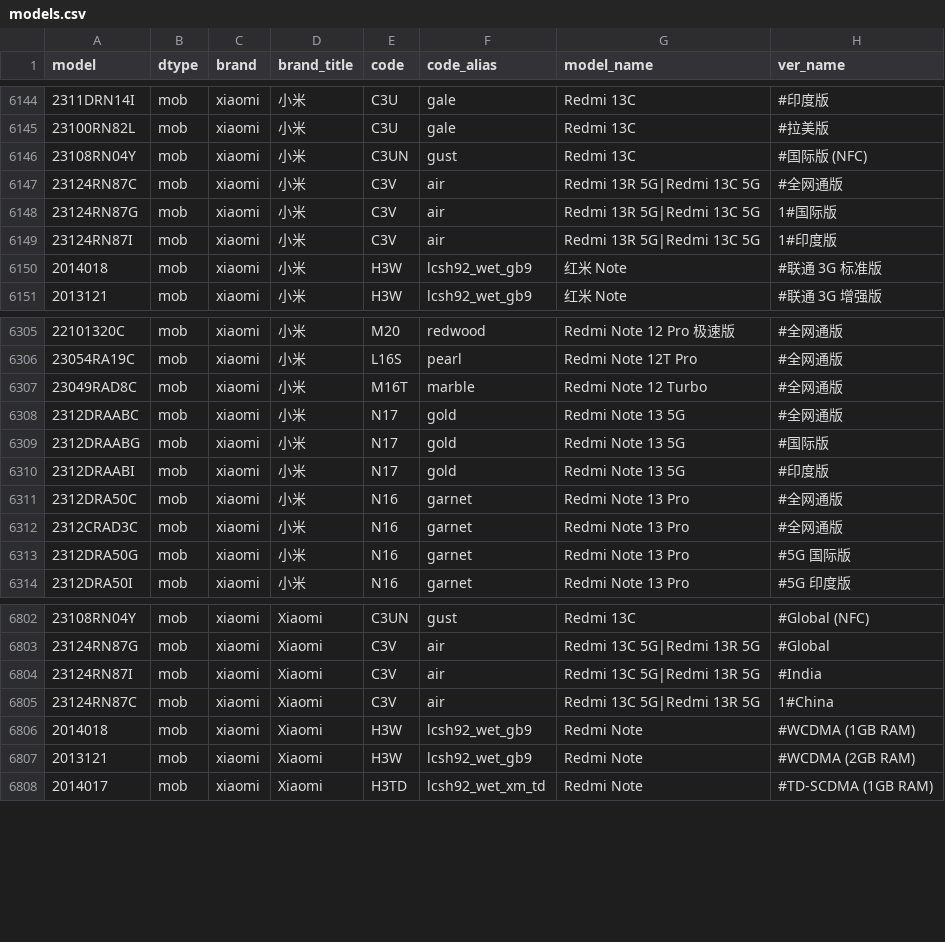
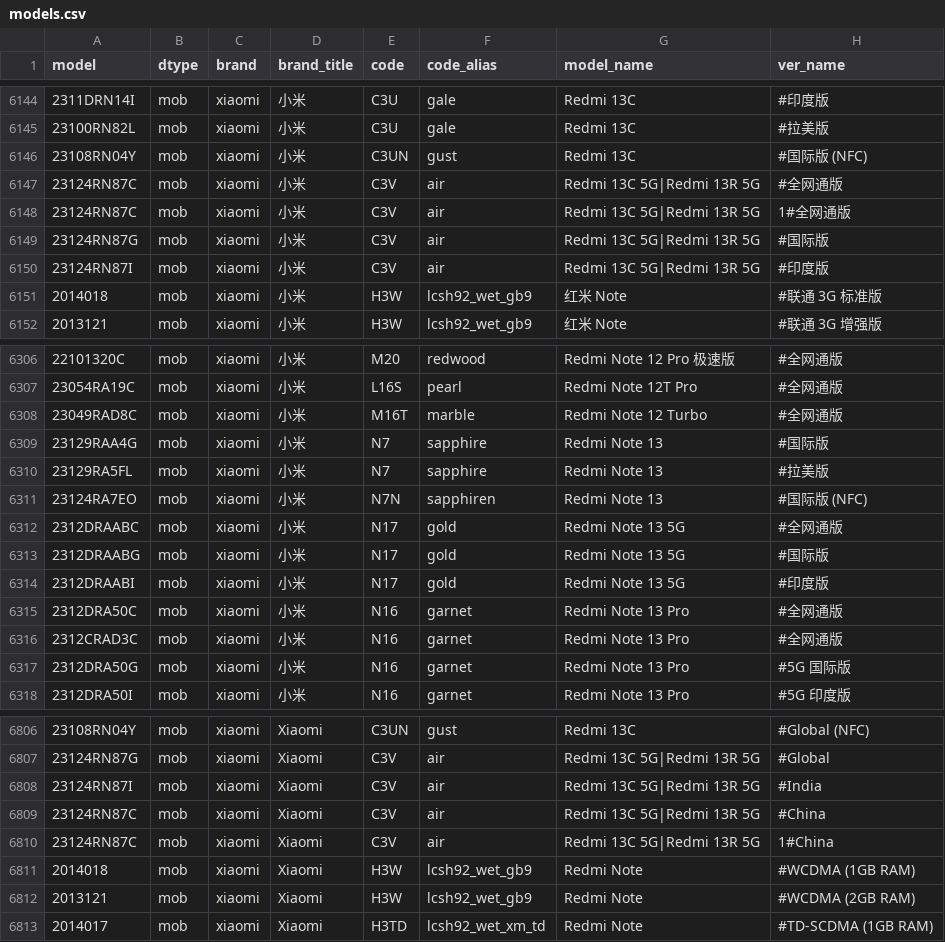
Before and after one commit to KHwang9883/MobileModels, a CSV file: scripts/models.csv, drawn as a sheet; only a part is shown, gaps mark what is left out; addresses are those after the commit; the diff names each change by its address in the sheet, - before the commit and + after, or states it on an @@ line.

Commit message:
[xiaomi] 新增 Redmi Note 13 4G 国际版

```diff
--- a/scripts/models.csv
+++ b/scripts/models.csv
-G6147 (model_name): Redmi 13R 5G|Redmi 13C 5G
+G6147 (model_name): Redmi 13C 5G|Redmi 13R 5G
+row 6148: 23124RN87C | mob | xiaomi | 小米 | C3V | air | Redmi 13C 5G|Redmi 13R 5G | 1#全网通版
-G6149:G6150 (model_name): Redmi 13R 5G|Redmi 13C 5G
+G6149:G6150 (model_name): Redmi 13C 5G|Redmi 13R 5G
-H6149 (ver_name): 1#国际版
+H6149 (ver_name): #国际版
-H6150 (ver_name): 1#印度版
+H6150 (ver_name): #印度版
+row 6309: 23129RAA4G | mob | xiaomi | 小米 | N7 | sapphire | Redmi Note 13 | #国际版
+row 6310: 23129RA5FL | mob | xiaomi | 小米 | N7 | sapphire | Redmi Note 13 | #拉美版
+row 6311: 23124RA7EO | mob | xiaomi | 小米 | N7N | sapphiren | Redmi Note 13 | #国际版 (NFC)
+row 6809: 23124RN87C | mob | xiaomi | Xiaomi | C3V | air | Redmi 13C 5G|Redmi 13R 5G | #China
```
Also changed, not shown: 2 other files.
